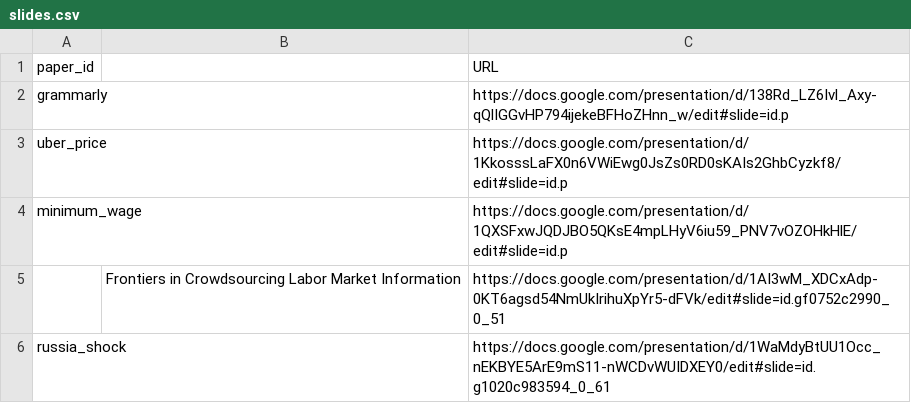
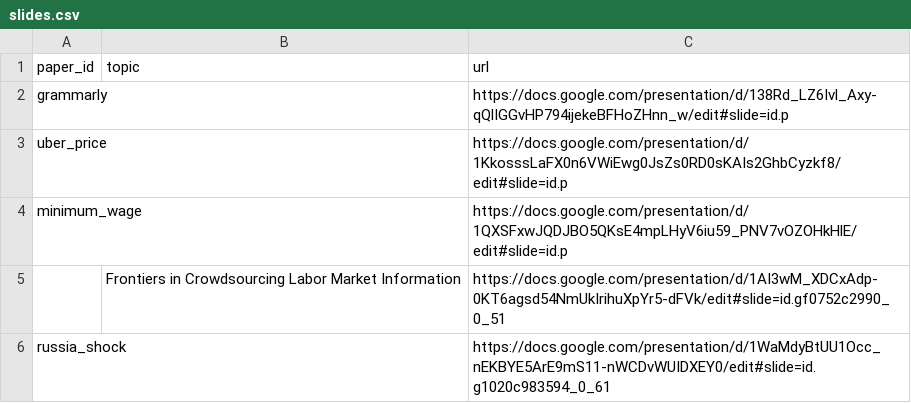
Before and after one commit to johnjosephhorton/johnjosephhorton.github.io, a CSV file: slides.csv, drawn as a sheet; only a part is shown; removed rows and columns are numbered as before the commit, all else as after; the diff names each change by its address in the sheet, - before the commit and + after, or states it on an @@ line.

```diff
--- a/slides.csv
+++ b/slides.csv
-row 1: paper_id |  | URL
+row 1: paper_id | topic | url
```
Also changed, not shown: logs.csv, 7 other files.
